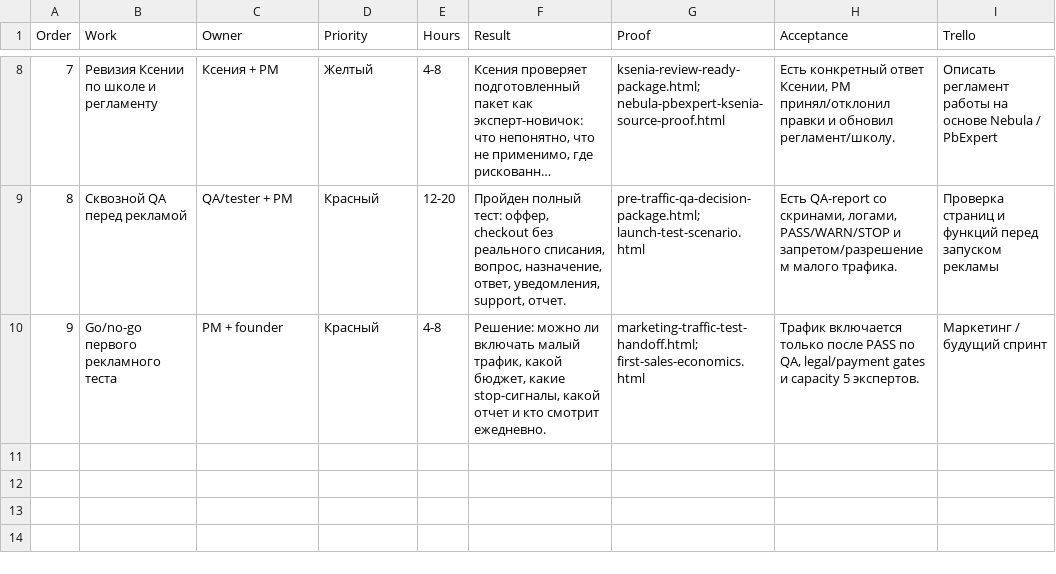
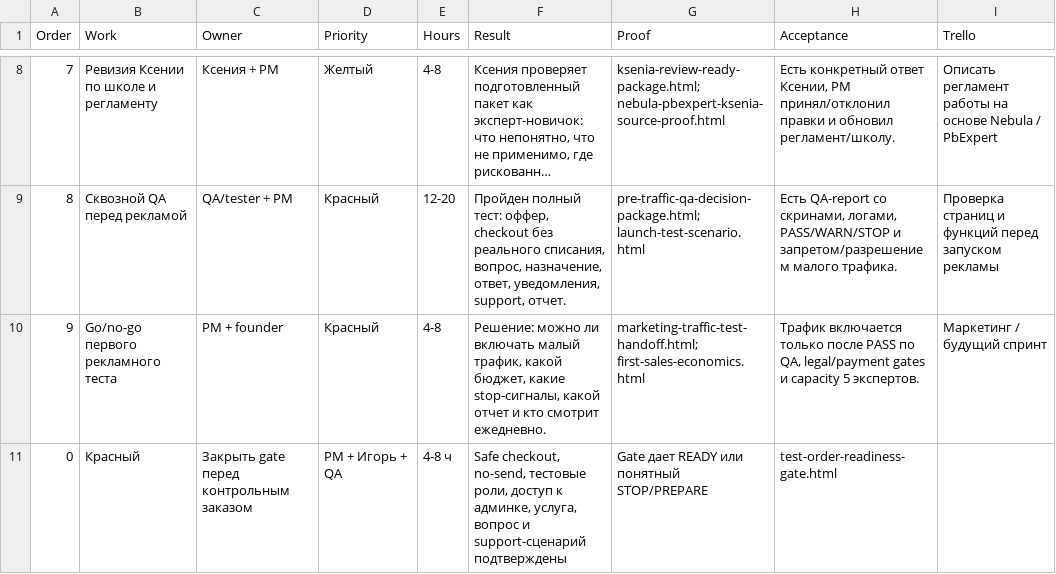
Before and after one commit to cutthreat/confideline, a CSV file: web/blue-panel/docs/artifacts/RUNTIME_LAUNCH_EXECUTION_QUEUE_2026_06_05.csv, drawn as a sheet; only a part is shown, gaps mark what is left out; long unchanged cells end in …; the diff names each change by its address in the sheet, - before the commit and + after, or states it on an @@ line.

```diff
--- a/web/blue-panel/docs/artifacts/RUNTIME_LAUNCH_EXECUTION_QUEUE_2026_06_05.csv
+++ b/web/blue-panel/docs/artifacts/RUNTIME_LAUNCH_EXECUTION_QUEUE_2026_06_05.csv
+row 11: 0 | Красный | Закрыть gate перед контрольным заказом | PM + Игорь + QA | 4-8 ч | Safe checkout, no-send, тестовые роли, доступ к админке, услуга, вопрос и support-сценарий подтверждены | Gate дает READY или понятный STOP/PREPARE | test-order-readiness-gate.html
```
Also changed, not shown: web/blue-panel/docs/artifacts/TEAM_ACTION_QUEUE_2026_06_05.csv, 2 other files.
